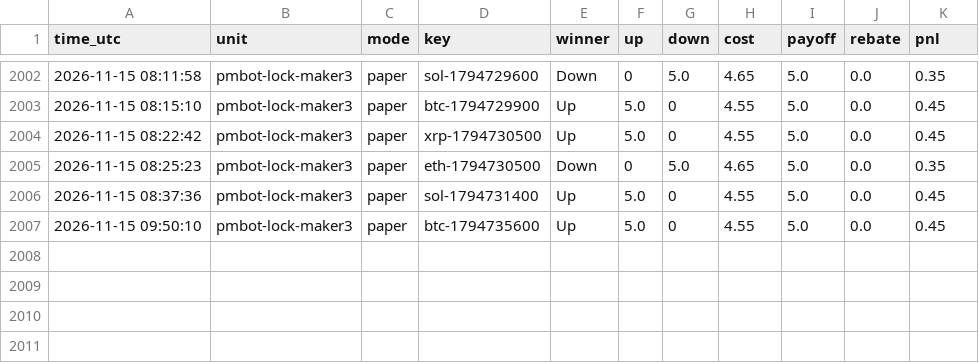
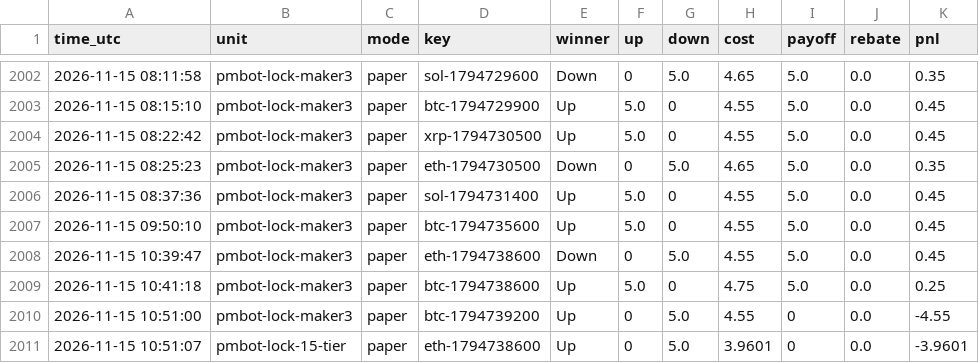
Before and after one commit to sanyamelnik1992-cloud/Polymarket-bot, a CSV file: settles.csv, drawn as a sheet; only a part is shown, gaps mark what is left out.

```diff
--- a/settles.csv
+++ b/settles.csv
@@ -2007 +2007,5 @@ time_utc,unit,mode,key,winner,up,down,cost,payoff,rebate,pnl
 2026-11-15 09:50:10,pmbot-lock-maker3,paper,btc-1794735600,Up,5.0,0,4.55,5.0,0.0,0.45
+2026-11-15 10:39:47,pmbot-lock-maker3,paper,eth-1794738600,Down,0,5.0,4.55,5.0,0.0,0.45
+2026-11-15 10:41:18,pmbot-lock-maker3,paper,btc-1794738600,Up,5.0,0,4.75,5.0,0.0,0.25
+2026-11-15 10:51:00,pmbot-lock-maker3,paper,btc-1794739200,Up,0,5.0,4.55,0,0.0,-4.55
+2026-11-15 10:51:07,pmbot-lock-15-tier,paper,eth-1794738600,Up,0,5.0,3.9601,0,0.0,-3.9601
```
Also changed, not shown: 12 other files.
